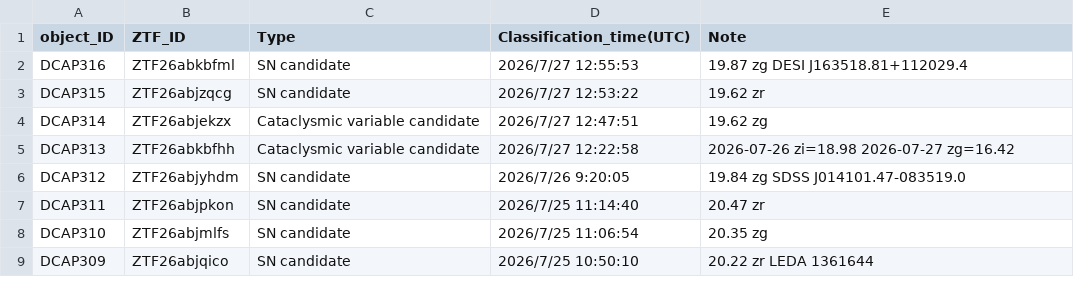
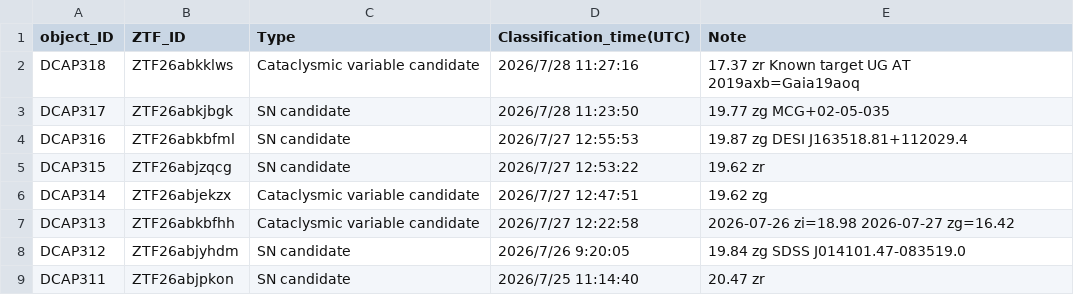
Before and after one commit to DCAP-MinruiNing/DCAP, a CSV file: data3.csv, drawn as a sheet; only a part is shown; the shorter side is filled out with more unchanged rows; the diff names each change by its address in the sheet, - before the commit and + after, or states it on an @@ line.

```diff
--- a/data3.csv
+++ b/data3.csv
+row 2: DCAP318 | ZTF26abkklws | Cataclysmic variable candidate | 2026/7/28 11:27:16 | 17.37 zr Known target UG AT 2019axb=Gaia19aoq
+row 3: DCAP317 | ZTF26abkjbgk | SN candidate | 2026/7/28 11:23:50 | 19.77 zg MCG+02-05-035
```
Also changed, not shown: 6 other files.
